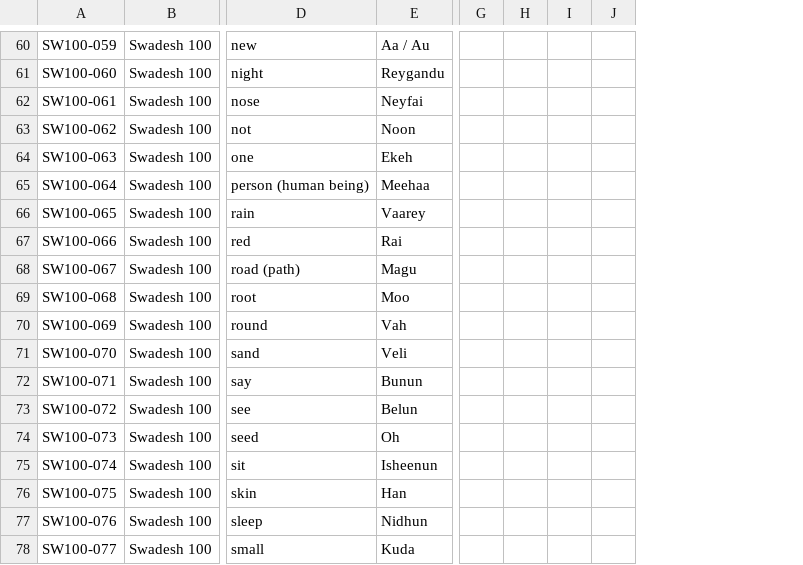
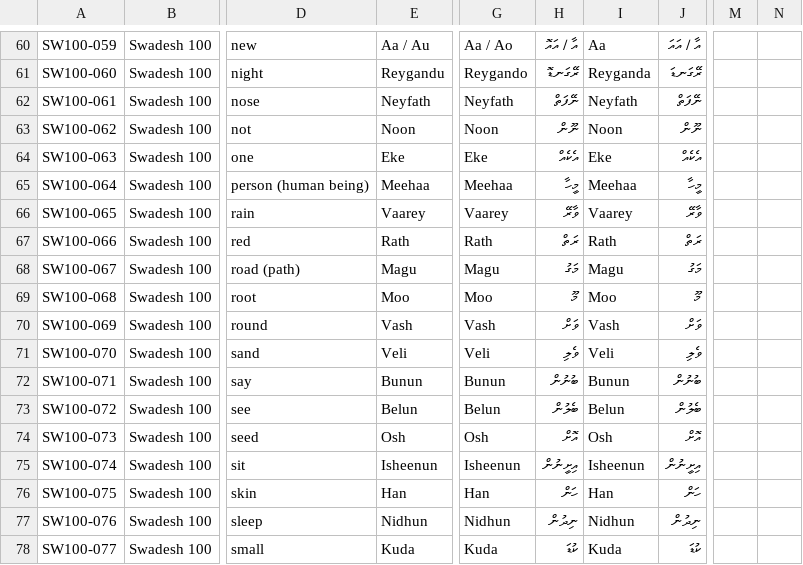
Before and after one commit to ajmals/comparative-dhivehi-dialect-project, a CSV file: dhivehi_language_comparision.csv, drawn as a sheet; only a part is shown, gaps mark what is left out; removed rows and columns are numbered as before the commit, all else as after; the diff covers the shown part only; the diff names each change by its address in the sheet, - before the commit and + after, or states it on an @@ line.

```diff
--- a/dhivehi_language_comparision.csv
+++ b/dhivehi_language_comparision.csv
-column G, empty
-column H, empty
-column I, empty
-column J, empty
+column G, rows 60-78: Aa / Ao | Reygando | Neyfath | Noon | Eke | Meehaa | Vaarey | Rath | Magu | Moo | Vash | Veli | Bunun | Belun | Osh | Isheenun | Han | Nidhun | Kuda
+column H, rows 60-78: އާ / އައޮ | ރޭގަނޑޮ | ނޭފަތް | ނޫން | އެކެއް | މީހާ | ވާރޭ | ރަތް | މަގު | މޫ | ވަށް | ވެލި | ބުނުން | ބެލުން | އޮށް | އިށީނުން | ހަން | ނިދުން | ކުޑަ
+column I, rows 60-78: Aa | Reyganda | Neyfath | Noon | Eke | Meehaa | Vaarey | Rath | Magu | Moo | Vash | Veli | Bunun | Belun | Osh | Isheenun | Han | Nidhun | Kuda
+column J, rows 60-78: އާ / އައަ | ރޭގަނޑަ | ނޭފަތް | ނޫން | އެކެއް | މީހާ | ވާރޭ | ރަތް | މަގު | މޫ | ވަށް | ވެލި | ބުނުން | ބެލުން | އޮށް | އިށީނުން | ހަން | ނިދުން | ކުޑަ
+column M, empty
+column N, empty
-E62: Neyfai
+E62: Neyfath
-E64: Ekeh
+E64: Eke
-E67: Rai
+E67: Rath
-E70: Vah
+E70: Vash
-E74: Oh
+E74: Osh
```
Also changed, not shown: 28 edited cells elsewhere in this file, 3 other files.
